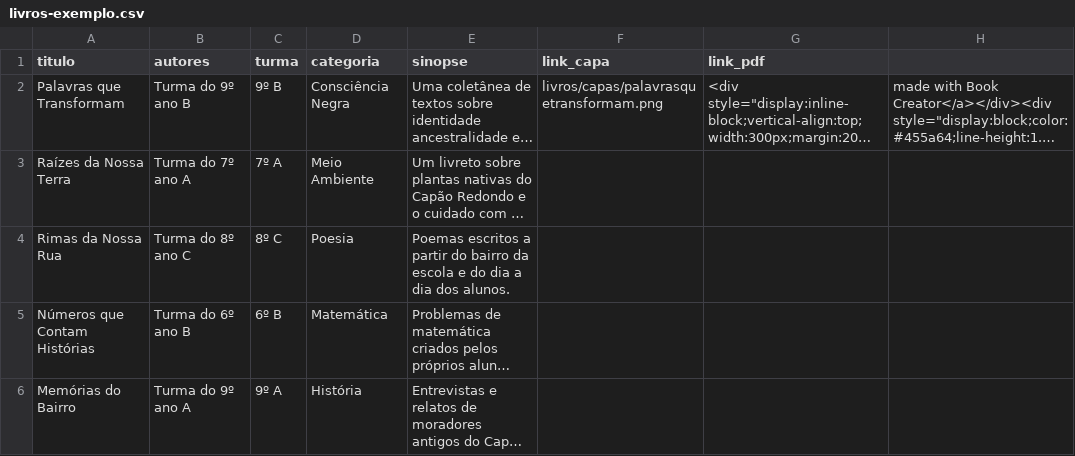
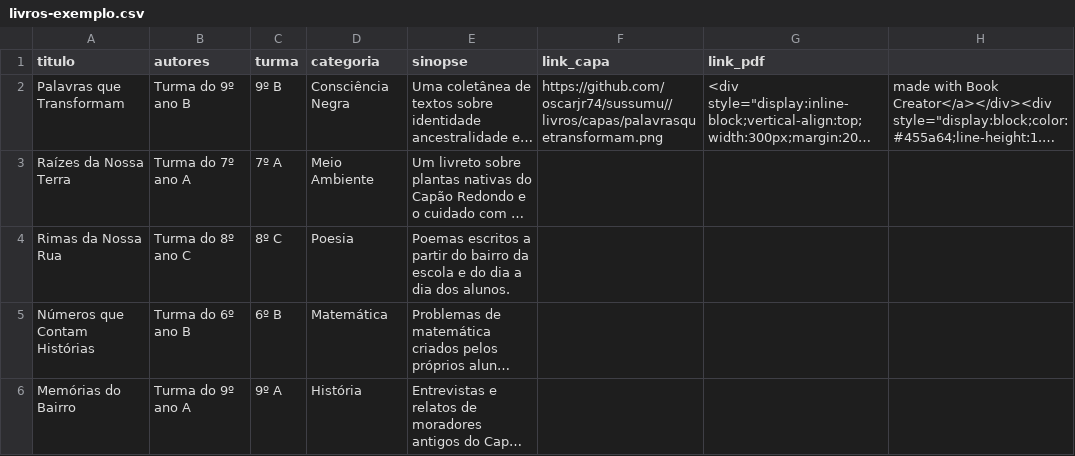
Before and after one commit to oscarjr74/sussumu, a CSV file: data/livros-exemplo.csv, drawn as a sheet; long unchanged cells end in …; the diff names each change by its address in the sheet, - before the commit and + after, or states it on an @@ line.

Commit message:
Update livros-exemplo.csv

```diff
--- a/data/livros-exemplo.csv
+++ b/data/livros-exemplo.csv
-F2 (link_capa): livros/capas/palavrasquetransformam.png
+F2 (link_capa): https://github.com/oscarjr74/sussumu//livros/capas/palavrasquetransformam.png
```
